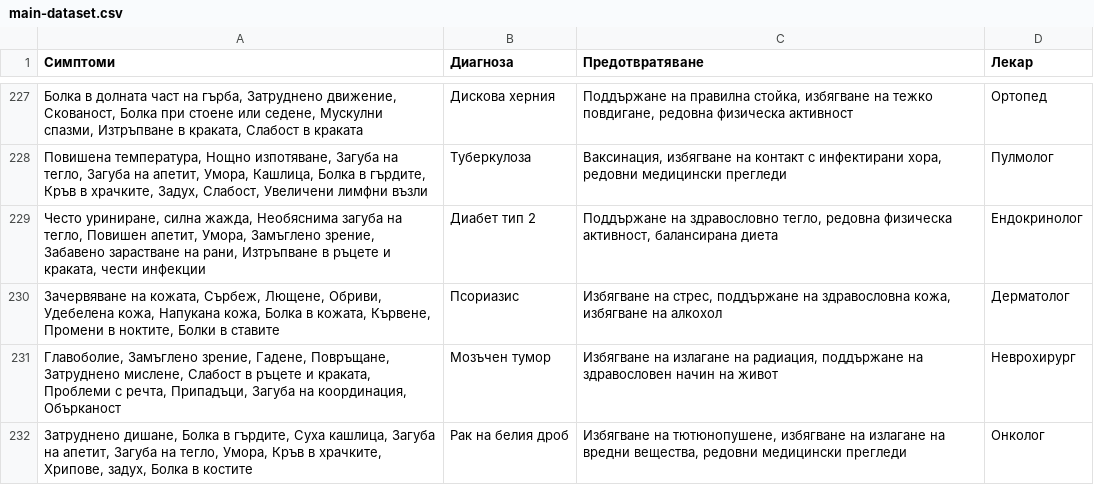
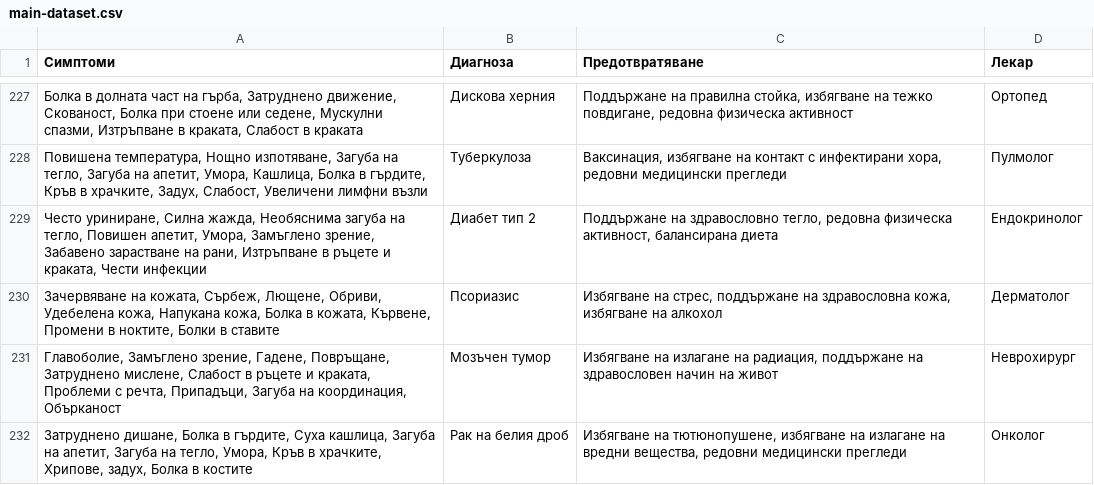
Before and after one commit to MarioCSharp/Health-System, a CSV file: MachineLearningApi/main-dataset.csv, drawn as a sheet; only a part is shown, gaps mark what is left out; the diff covers the shown part only.

Commit message:
Update main-dataset.csv

```diff
--- a/MachineLearningApi/main-dataset.csv
+++ b/MachineLearningApi/main-dataset.csv
@@ -228,3 +228,3 @@
 "Повишена температура, Нощно изпотяване, Загуба на тегло, Загуба на апетит, Умора, Кашлица, Болка в гърдите, Кръв в храчките, Задух, Слабост, Увеличени лимфни възли",Туберкулоза,"Ваксинация, избягване на контакт с инфектирани хора, редовни медицински прегледи",Пулмолог
-"Често уриниране, силна жажда, Необяснима загуба на тегло, Повишен апетит, Умора, Замъглено зрение, Забавено зарастване на рани, Изтръпване в ръцете и краката, чести инфекции",Диабет тип 2,"Поддържане на здравословно тегло, редовна физическа активност, балансирана диета",Ендокринолог
+"Често уриниране, Силна жажда, Необяснима загуба на тегло, Повишен апетит, Умора, Замъглено зрение, Забавено зарастване на рани, Изтръпване в ръцете и краката, Чести инфекции",Диабет тип 2,"Поддържане на здравословно тегло, редовна физическа активност, балансирана диета",Ендокринолог
 "Зачервяване на кожата, Сърбеж, Лющене, Обриви, Удебелена кожа, Напукана кожа, Болка в кожата, Кървене, Промени в ноктите, Болки в ставите",Псориазис,"Избягване на стрес, поддържане на здравословна кожа, избягване на алкохол",Дерматолог
```
Also changed, not shown: 6 edited cells elsewhere in this file.
